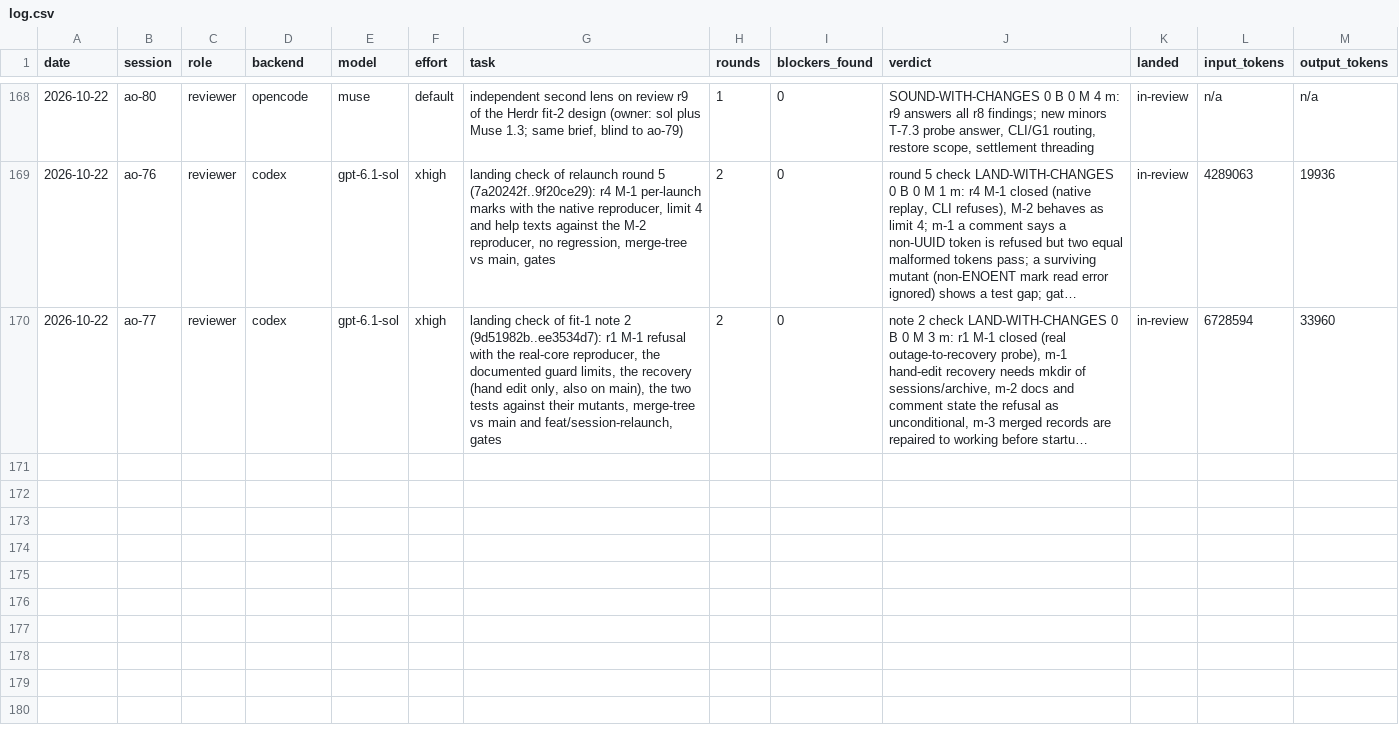
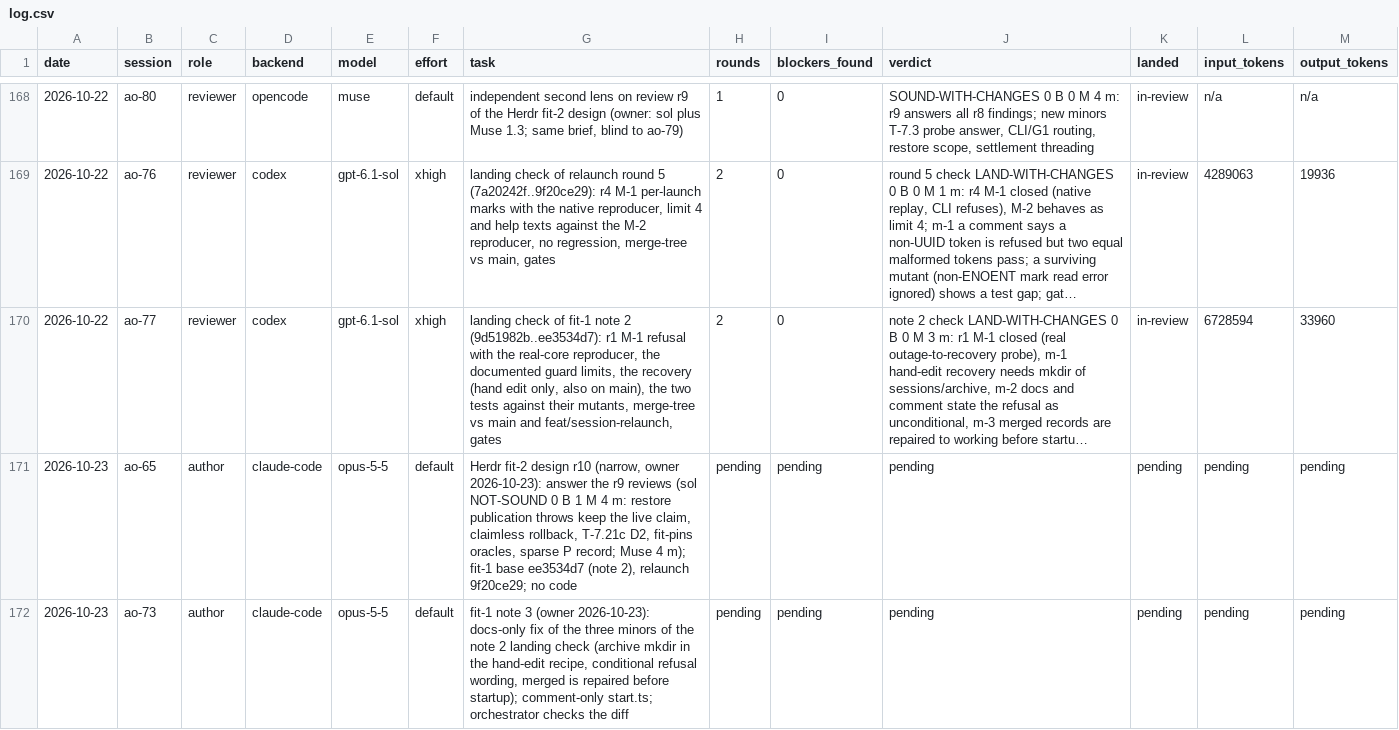
Before and after one commit to taisung/agent-orchestrator, a CSV file: development/artifacts/model_router_log/log.csv, drawn as a sheet; only a part is shown, gaps mark what is left out; long unchanged cells end in …; the diff names each change by its address in the sheet, - before the commit and + after, or states it on an @@ line.

Commit message:
docs(development): start fit-1 note 3 and fit-2 design r10
The owner said "start the Herdr work" on 2026-10-23. ao-73 fixes the
three documentation minors of the note 2 landing check in a docs-only
note 3, and ao-65 writes a narrow fit-2 design r10 for the r9 sol major
and the eight minors of both r9 reviews. Record the dispatch, the
results that arrived since the last update and the decisions that are
still open, and open the two router rows.

```diff
--- a/development/artifacts/model_router_log/log.csv
+++ b/development/artifacts/model_router_log/log.csv
+row 171: 2026-10-23 | ao-65 | author | claude-code | opus-5-5 | default | Herdr fit-2 design r10 (narrow, owner 2026-10-23): answer the r9 reviews (sol NOT-SOUND 0 B 1 M 4 m: restore publication throws keep the live claim, claimless rollback, T-7.21c D2, fit-pins oracles, sparse P record; Muse 4 m); fit-1 base ee3534d7 (note 2), relaunch 9f20ce29; no code | pending | pending | pending | pending | pending | pending
+row 172: 2026-10-23 | ao-73 | author | claude-code | opus-5-5 | default | fit-1 note 3 (owner 2026-10-23): docs-only fix of the three minors of the note 2 landing check (archive mkdir in the hand-edit recipe, conditional refusal wording, merged is repaired before startup); comment-only start.ts; orchestrator checks the diff | pending | pending | pending | pending | pending | pending
```
Also changed, not shown: 1 other file.
